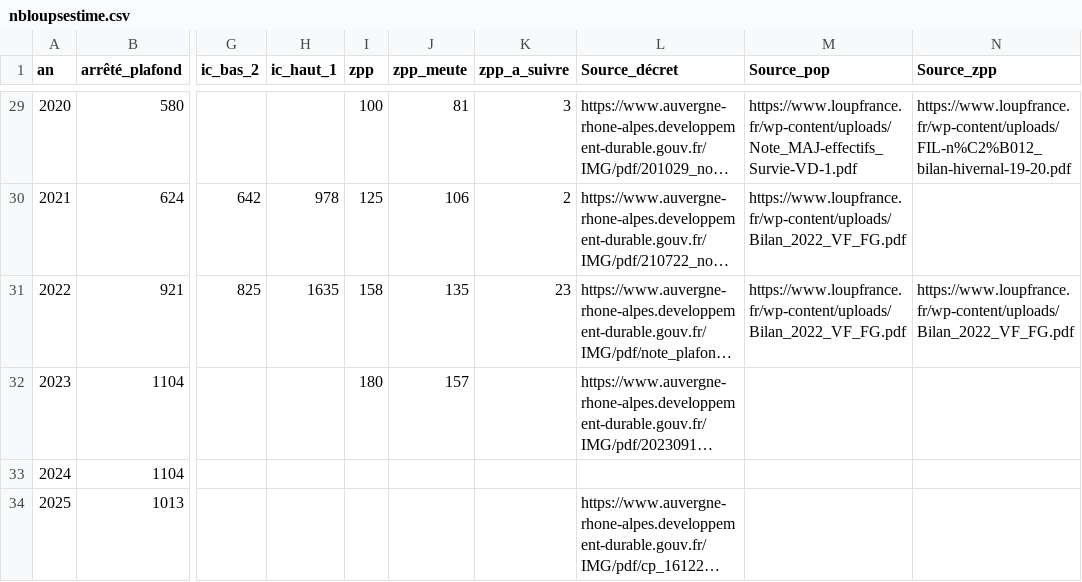
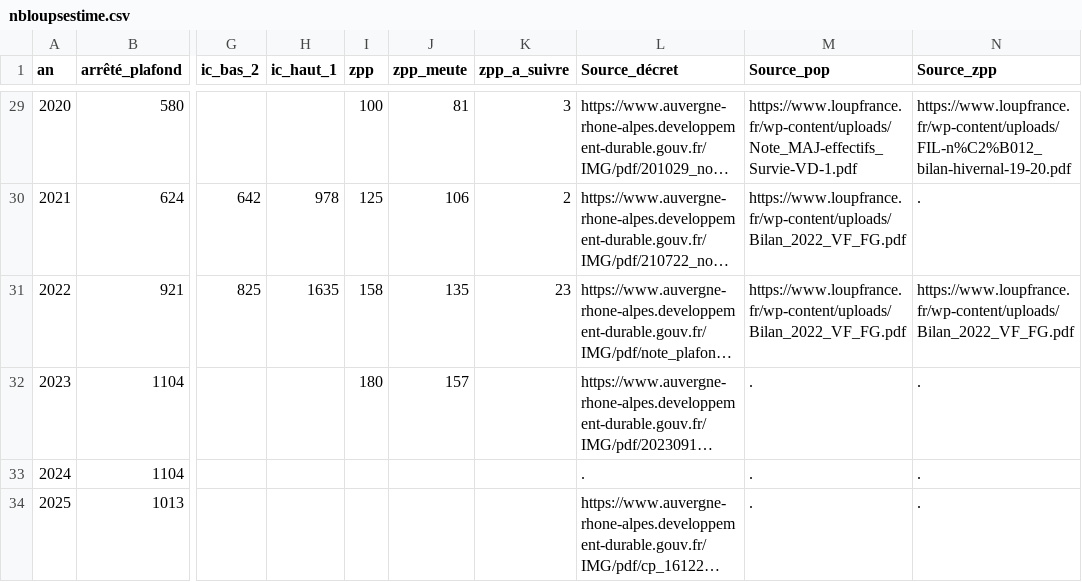
Before and after one commit to dthonon/pna_loup_suivi, a CSV file: data/nbloupsestime.csv, drawn as a sheet; only a part is shown, gaps mark what is left out; long unchanged cells end in …; the diff covers the shown part only; the diff names each change by its address in the sheet, - before the commit and + after, or states it on an @@ line.

```diff
--- a/data/nbloupsestime.csv
+++ b/data/nbloupsestime.csv
-N30 (Source_zpp): (empty)
+N30 (Source_zpp): .
-M32:M34 (Source_pop): (empty)
+M32:M34 (Source_pop): .
-N32:N34 (Source_zpp): (empty)
+N32:N34 (Source_zpp): .
-L33 (Source_décret): (empty)
+L33 (Source_décret): .
```
Also changed, not shown: 80 edited cells elsewhere in this file.
